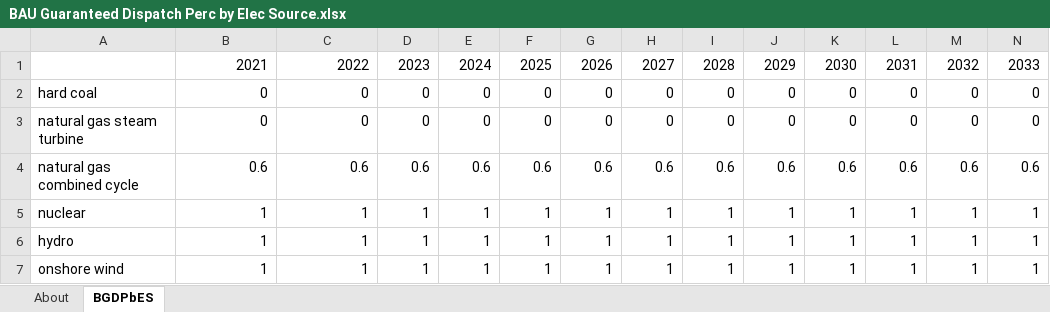
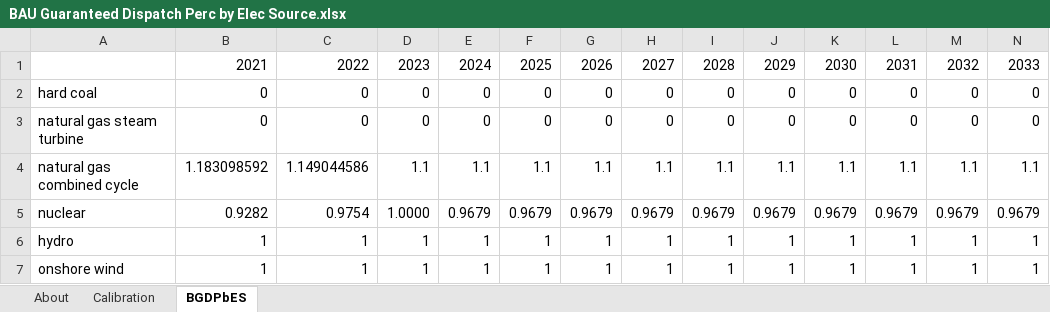
Before and after one commit to EnergyInnovation/eps-southkorea, an Excel workbook: InputData/elec/BGDPbES/BAU Guaranteed Dispatch Perc by Elec Source.xlsx, sheet BGDPbES, drawn as a sheet; only a part is shown; values as stored, in another font and other column widths than the file's, no borders; removed rows and columns are numbered as before the commit, all else as after; rows hold the shown columns only; the diff names each change by its address in the sheet, - before the commit and + after, or states it on an @@ line.

```diff
--- a/InputData/elec/BGDPbES/BAU Guaranteed Dispatch Perc by Elec Source.xlsx (sheet BGDPbES)
+++ b/InputData/elec/BGDPbES/BAU Guaranteed Dispatch Perc by Elec Source.xlsx (sheet BGDPbES)
+sheet tab: Calibration
-row 4: natural gas combined cycle | 0.6 | 0.6 | 0.6 | 0.6 | 0.6 | 0.6 | 0.6 | 0.6 | 0.6 | 0.6 | 0.6 | 0.6 | 0.6
-row 5: nuclear | 1 | 1 | 1 | 1 | 1 | 1 | 1 | 1 | 1 | 1 | 1 | 1 | 1
+row 4: natural gas combined cycle | 1.183098592 | 1.149044586 | 1.1 | 1.1 | 1.1 | 1.1 | 1.1 | 1.1 | 1.1 | 1.1 | 1.1 | 1.1 | 1.1
+row 5: nuclear | 0.9282 | 0.9754 | 1.0000 | 0.9679 | 0.9679 | 0.9679 | 0.9679 | 0.9679 | 0.9679 | 0.9679 | 0.9679 | 0.9679 | 0.9679
```
Also changed, not shown: InputData/elec/BPMCCS/BAU Pol Mandated Cap Const Sched.xlsx, InputData/elec/ESUfRaLCD/Elec Sources Used for Rlbty and Lst Cst Dsptch.xlsx, 12 other files.
